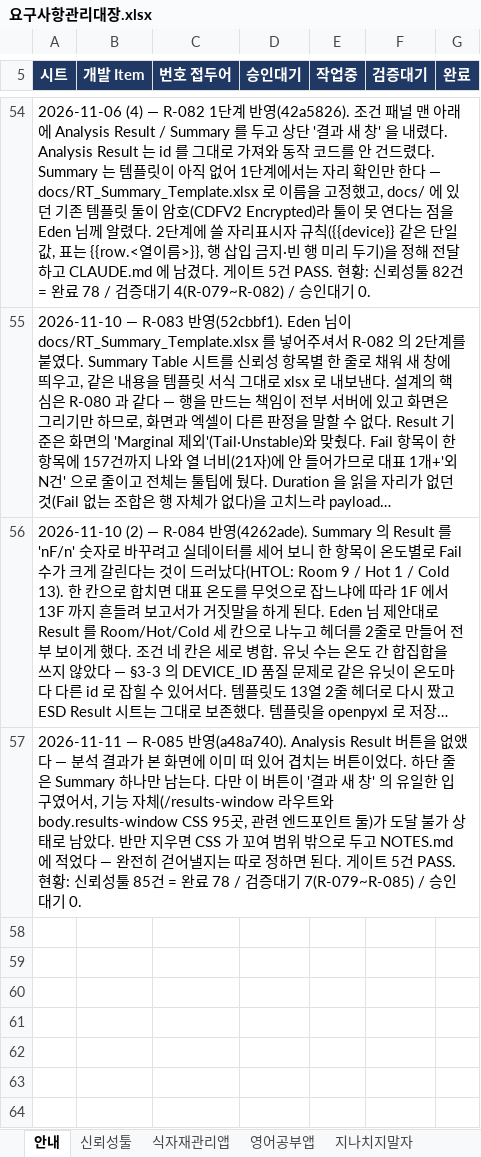
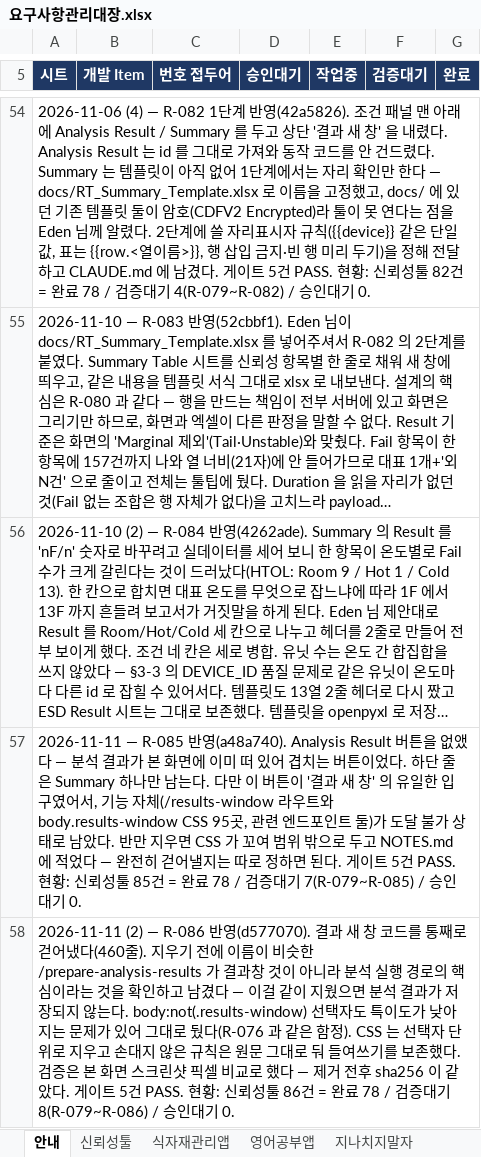
Before and after one commit to hyuck30401-coder/automation, an Excel workbook: docs/요구사항관리대장.xlsx, sheet 안내, drawn as a sheet; only a part is shown, gaps mark what is left out; long unchanged cells end in …; values as stored, in another font and other column widths than the file's, no borders; the diff names each change by its address in the sheet, - before the commit and + after, or states it on an @@ line.

```diff
--- a/docs/요구사항관리대장.xlsx (sheet 안내)
+++ b/docs/요구사항관리대장.xlsx (sheet 안내)
+row 58: 2026-11-11 (2) — R-086 반영(d577070). 결과 새 창 코드를 통째로 걷어냈다(460줄). 지우기 전에 이름이 비슷한 /prepare-analysis-results 가 결과창 것이 아니라 분석 실행 경로의 핵심이라는 것을 확인하고 남겼다 — 이걸 같이 지웠으면 분석 결과가 저장되지 않는다. body:not(.results-window) 선택자도 특이도가 낮아지는 문제가 있어 그대로 뒀다(R-076 과 같은 함정). CSS 는 선택자 단위로 지우고 손대지 않은 규칙은 원문 그대로 둬 들여쓰기를 보존했다. 검증은 본 화면 스크린샷 픽셀 비교로 했다 — 제거 전후 sha256 이 같았다. 게이트 5건 PASS. 현황: 신뢰성툴 86건 = 완료 78 / 검증대기 8(R-079~R-086) / 승인대기 0.
```
Also changed, not shown: sheet 신뢰성툴.
